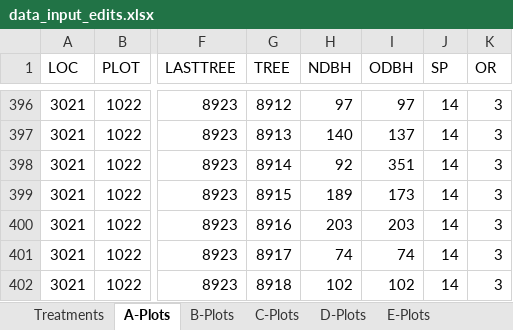
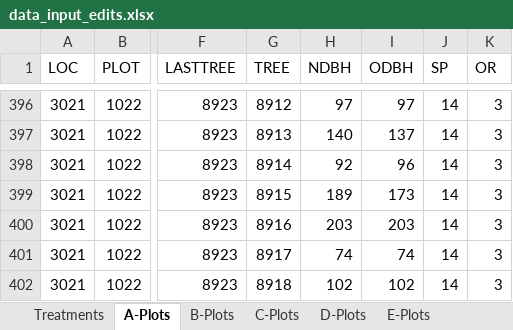
Before and after one commit to LeBoldus-Lab/Apiary_LRR, an Excel workbook: raw_data/data_input_edits.xlsx, sheet A-Plots, drawn as a sheet; only a part is shown, gaps mark what is left out; values as stored, in another font and other column widths than the file's, no borders; the diff names each change by its address in the sheet, - before the commit and + after, or states it on an @@ line.

```diff
--- a/raw_data/data_input_edits.xlsx (sheet A-Plots)
+++ b/raw_data/data_input_edits.xlsx (sheet A-Plots)
-I398 (ODBH): 351
+I398 (ODBH): 96
```
Also changed, not shown: sheet B-Plots, sheet C-Plots, raw_data/Stem_maps_and_datasheets/transcribed_datasheets_87_95_11.xlsx, 12 other files.
